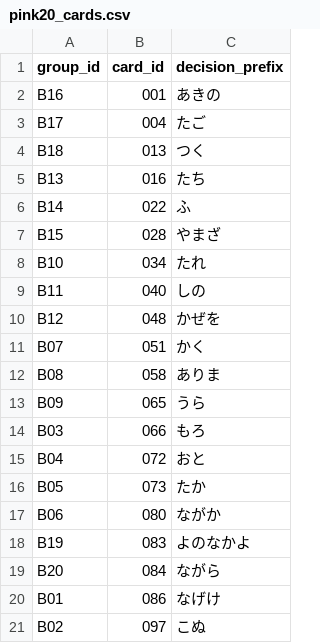
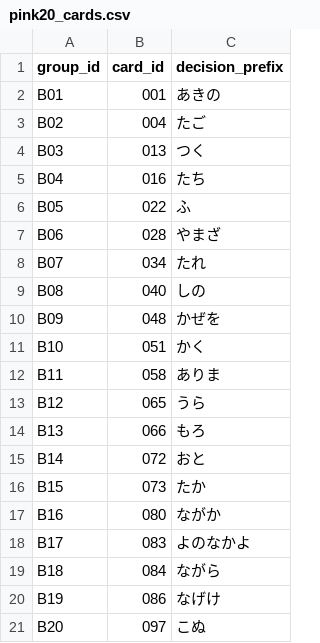
Before and after one commit to JM43-ym/karuta_yolo, a CSV file: data/metadata/pink20_cards.csv, drawn as a sheet.

Commit message:
Renumber pink20 group_id sequentially by ascending card_id

```diff
--- a/data/metadata/pink20_cards.csv
+++ b/data/metadata/pink20_cards.csv
@@ -1,21 +1,21 @@
 group_id,card_id,decision_prefix
-B16,001,あきの
-B17,004,たご
-B18,013,つく
-B13,016,たち
-B14,022,ふ
-B15,028,やまざ
-B10,034,たれ
-B11,040,しの
-B12,048,かぜを
-B07,051,かく
-B08,058,ありま
-B09,065,うら
-B03,066,もろ
-B04,072,おと
-B05,073,たか
-B06,080,ながか
-B19,083,よのなかよ
-B20,084,ながら
-B01,086,なげけ
-B02,097,こぬ
+B01,001,あきの
+B02,004,たご
+B03,013,つく
+B04,016,たち
+B05,022,ふ
+B06,028,やまざ
+B07,034,たれ
+B08,040,しの
+B09,048,かぜを
+B10,051,かく
+B11,058,ありま
+B12,065,うら
+B13,066,もろ
+B14,072,おと
+B15,073,たか
+B16,080,ながか
+B17,083,よのなかよ
+B18,084,ながら
+B19,086,なげけ
+B20,097,こぬ
```
